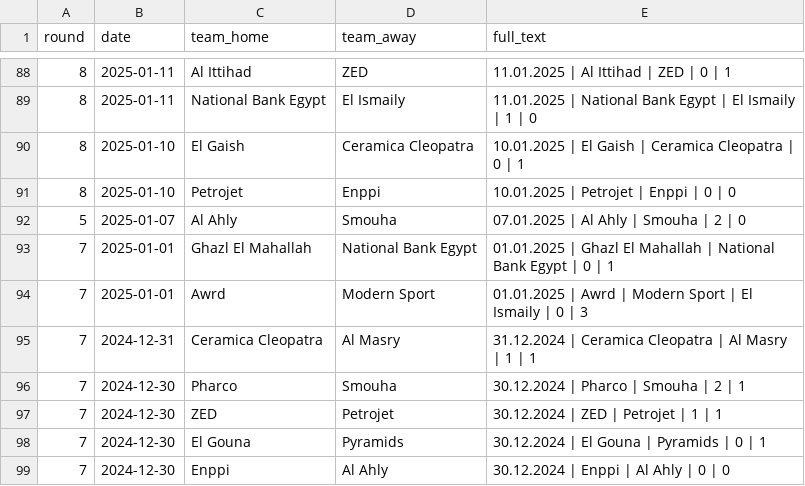
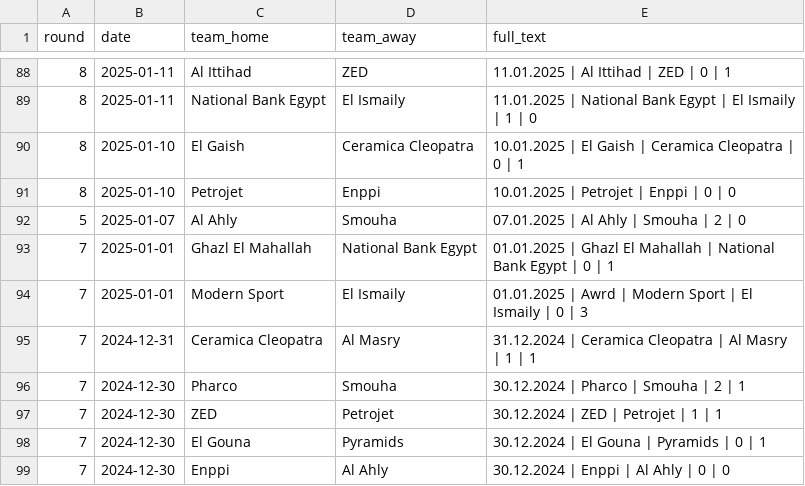
Before and after one commit to simon-cosyns/soccer_schedules_around_the_world, a CSV file: cleaned_data/egypt_premier-league_2024-2025.csv, drawn as a sheet; only a part is shown, gaps mark what is left out.

Commit message:
toeveogen van apertura en clausura data

```diff
--- a/cleaned_data/egypt_premier-league_2024-2025.csv
+++ b/cleaned_data/egypt_premier-league_2024-2025.csv
@@ -93,3 +93,3 @@ round,date,team_home,team_away,full_text
 7,2025-01-01,Ghazl El Mahallah,National Bank Egypt,01.01.2025 | Ghazl El Mahallah | National Bank Egypt | 0 | 1
-7,2025-01-01,Awrd,Modern Sport,01.01.2025 | Awrd | Modern Sport | El Ismaily | 0 | 3
+7,2025-01-01,Modern Sport,El Ismaily, 01.01.2025 | Awrd | Modern Sport | El Ismaily | 0 | 3
 7,2024-12-31,Ceramica Cleopatra,Al Masry,31.12.2024 | Ceramica Cleopatra | Al Masry | 1 | 1
```
Also changed, not shown: 9 other files.
